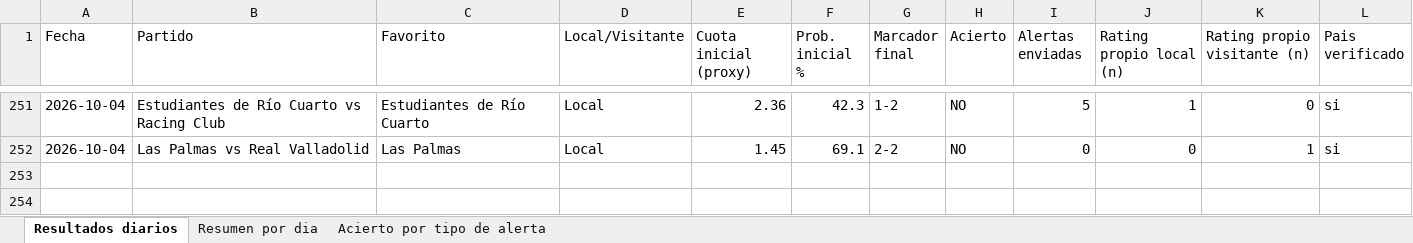
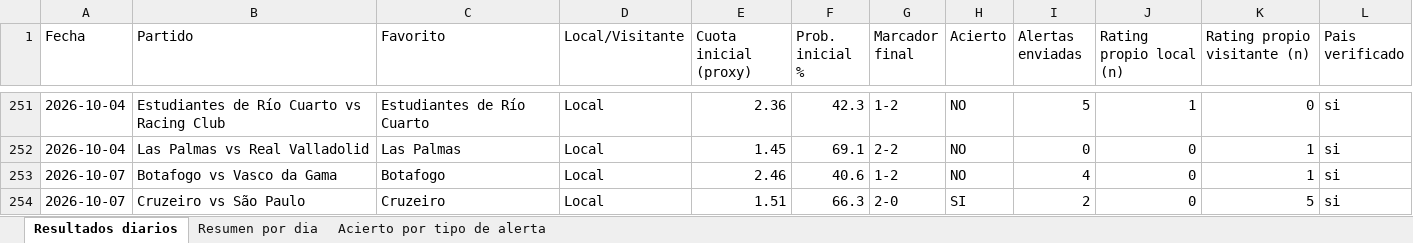
Before and after one commit to erikolivo/alertas-apuestas-espn, an Excel workbook: data/estadisticas.xlsx, sheet Resultados diarios, drawn as a sheet; only a part is shown, gaps mark what is left out; values as stored, in another font and other column widths than the file's, no borders; the diff names each change by its address in the sheet, - before the commit and + after, or states it on an @@ line.

```diff
--- a/data/estadisticas.xlsx (sheet Resultados diarios)
+++ b/data/estadisticas.xlsx (sheet Resultados diarios)
+row 253: 2026-10-07 | Botafogo vs Vasco da Gama | Botafogo | Local | 2.46 | 40.6 | 1-2 | NO | 4 | 0 | 1 | si
+row 254: 2026-10-07 | Cruzeiro vs São Paulo | Cruzeiro | Local | 1.51 | 66.3 | 2-0 | SI | 2 | 0 | 5 | si
```
Also changed, not shown: sheet Acierto por tipo de alerta, sheet Resumen por dia, 4 other files.
